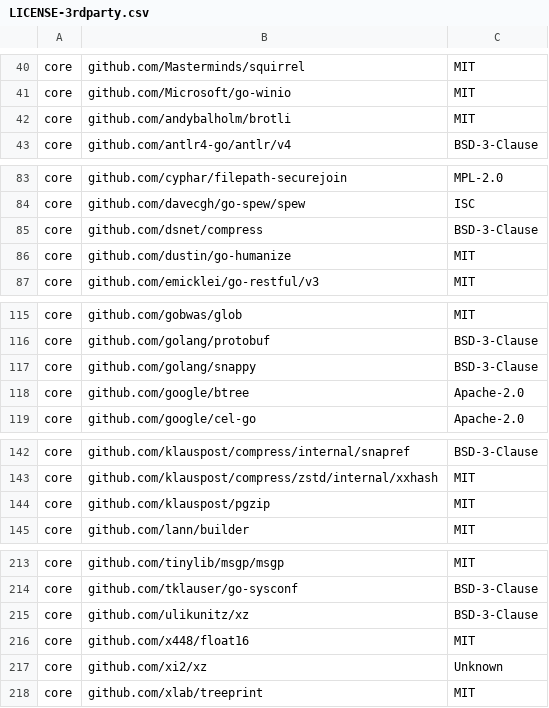
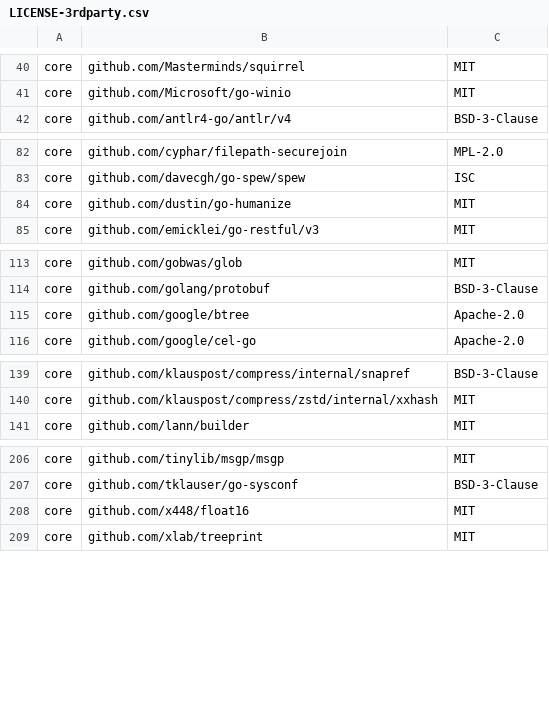
Before and after one commit to DataDog/datadog-operator, a CSV file: LICENSE-3rdparty.csv, drawn as a sheet; only a part is shown, gaps mark what is left out; the diff covers the shown part only.

```diff
--- a/LICENSE-3rdparty.csv
+++ b/LICENSE-3rdparty.csv
@@ -41,3 +41,2 @@ core,github.com/Masterminds/squirrel,MIT
 core,github.com/Microsoft/go-winio,MIT
-core,github.com/andybalholm/brotli,MIT
 core,github.com/antlr4-go/antlr/v4,BSD-3-Clause
@@ -84,3 +83,2 @@ core,github.com/cyphar/filepath-securejoin,MPL-2.0
 core,github.com/davecgh/go-spew/spew,ISC
-core,github.com/dsnet/compress,BSD-3-Clause
 core,github.com/dustin/go-humanize,MIT
@@ -116,3 +114,2 @@ core,github.com/gobwas/glob,MIT
 core,github.com/golang/protobuf,BSD-3-Clause
-core,github.com/golang/snappy,BSD-3-Clause
 core,github.com/google/btree,Apache-2.0
@@ -143,3 +140,2 @@ core,github.com/klauspost/compress/internal/snapref,BSD-3-Clause
 core,github.com/klauspost/compress/zstd/internal/xxhash,MIT
-core,github.com/klauspost/pgzip,MIT
 core,github.com/lann/builder,MIT
@@ -214,5 +207,3 @@ core,github.com/tinylib/msgp/msgp,MIT
 core,github.com/tklauser/go-sysconf,BSD-3-Clause
-core,github.com/ulikunitz/xz,BSD-3-Clause
 core,github.com/x448/float16,MIT
-core,github.com/xi2/xz,Unknown
 core,github.com/xlab/treeprint,MIT
```
Also changed, not shown: 3 removed rows elsewhere in this file, 5 other files.
